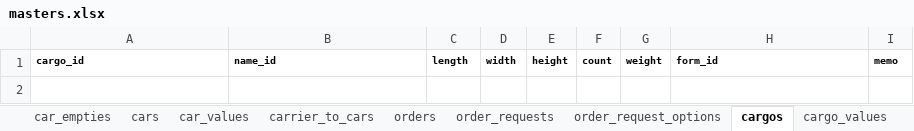
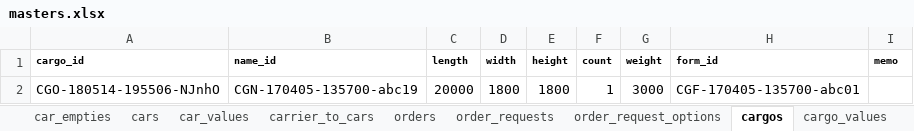
Before and after one commit to Akito-K/www.transporter.fun, an Excel workbook: root/laravel/database/seeds/masters.xlsx, sheet cargos, drawn as a sheet; values as stored, in another font and other column widths than the file's, no borders; conditional formats not drawn; the diff names each change by its address in the sheet, - before the commit and + after, or states it on an @@ line.

```diff
--- a/root/laravel/database/seeds/masters.xlsx (sheet cargos)
+++ b/root/laravel/database/seeds/masters.xlsx (sheet cargos)
+row 2: CGO-180514-195506-NJnhO | CGN-170405-135700-abc19 | 20000 | 1800 | 1800 | 1 | 3000 | CGF-170405-135700-abc01
```
Also changed, not shown: sheet orders, sheet order_requests, sheet carriers, sheet owners, sheet order_to_cargos, root/datas/ER.xlsx, root/datas/routes.php.xlsx, 56 other files.
